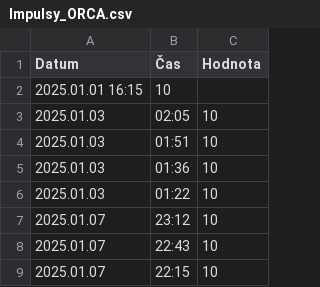
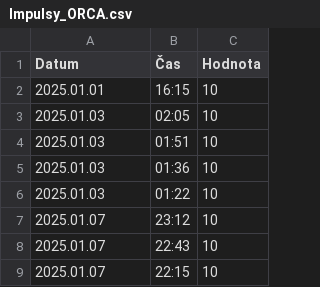
Before and after one commit to jfischer123/Grafana_1, a CSV file: Impulsy_ORCA.csv, drawn as a sheet; only a part is shown; removed rows and columns are numbered as before the commit, all else as after; the diff names each change by its address in the sheet, - before the commit and + after, or states it on an @@ line.

Commit message:
Update Impulsy_ORCA.csv

```diff
--- a/Impulsy_ORCA.csv
+++ b/Impulsy_ORCA.csv
-row 2: 2025.01.01 16:15 | 10
+row 2: 2025.01.01 | 16:15 | 10
```
